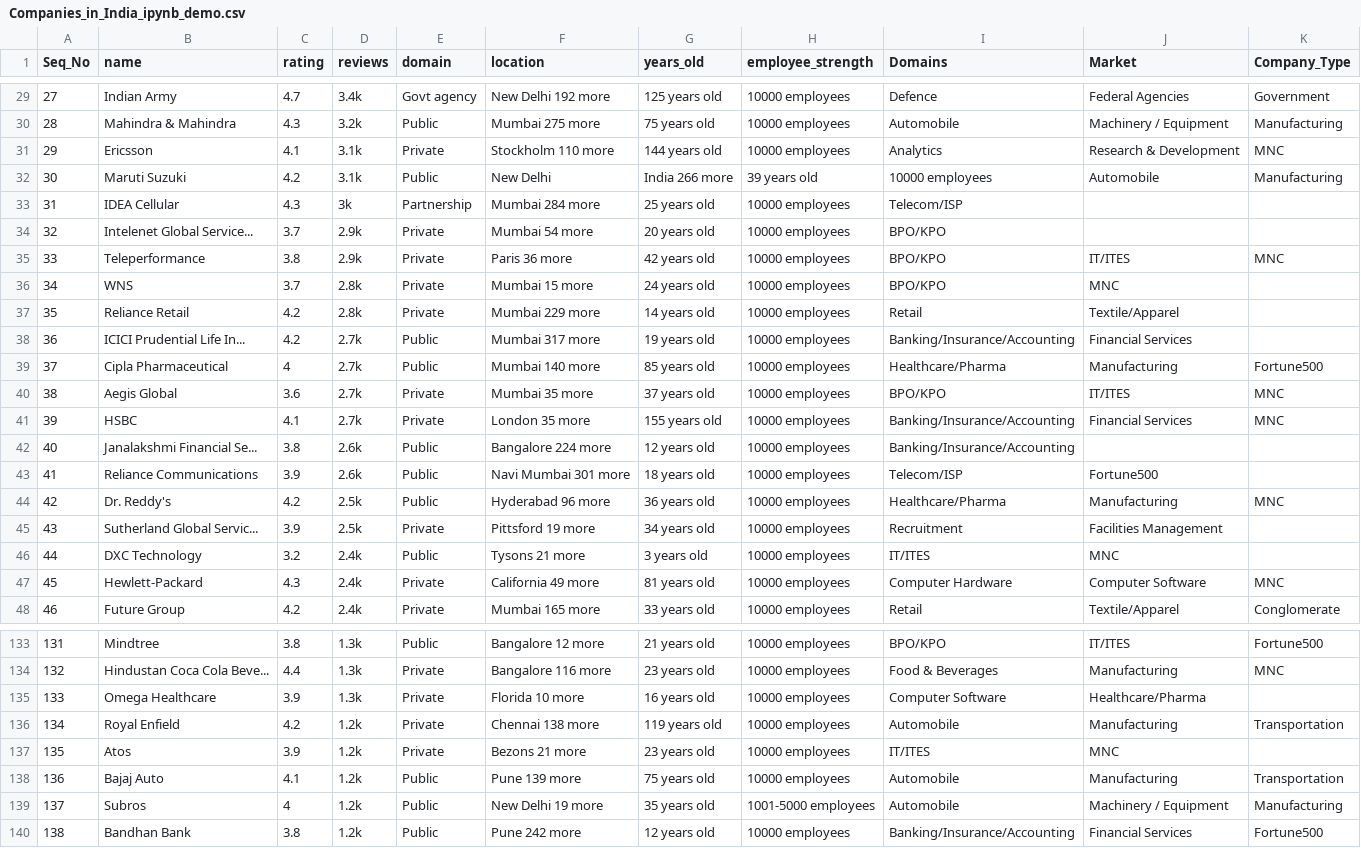
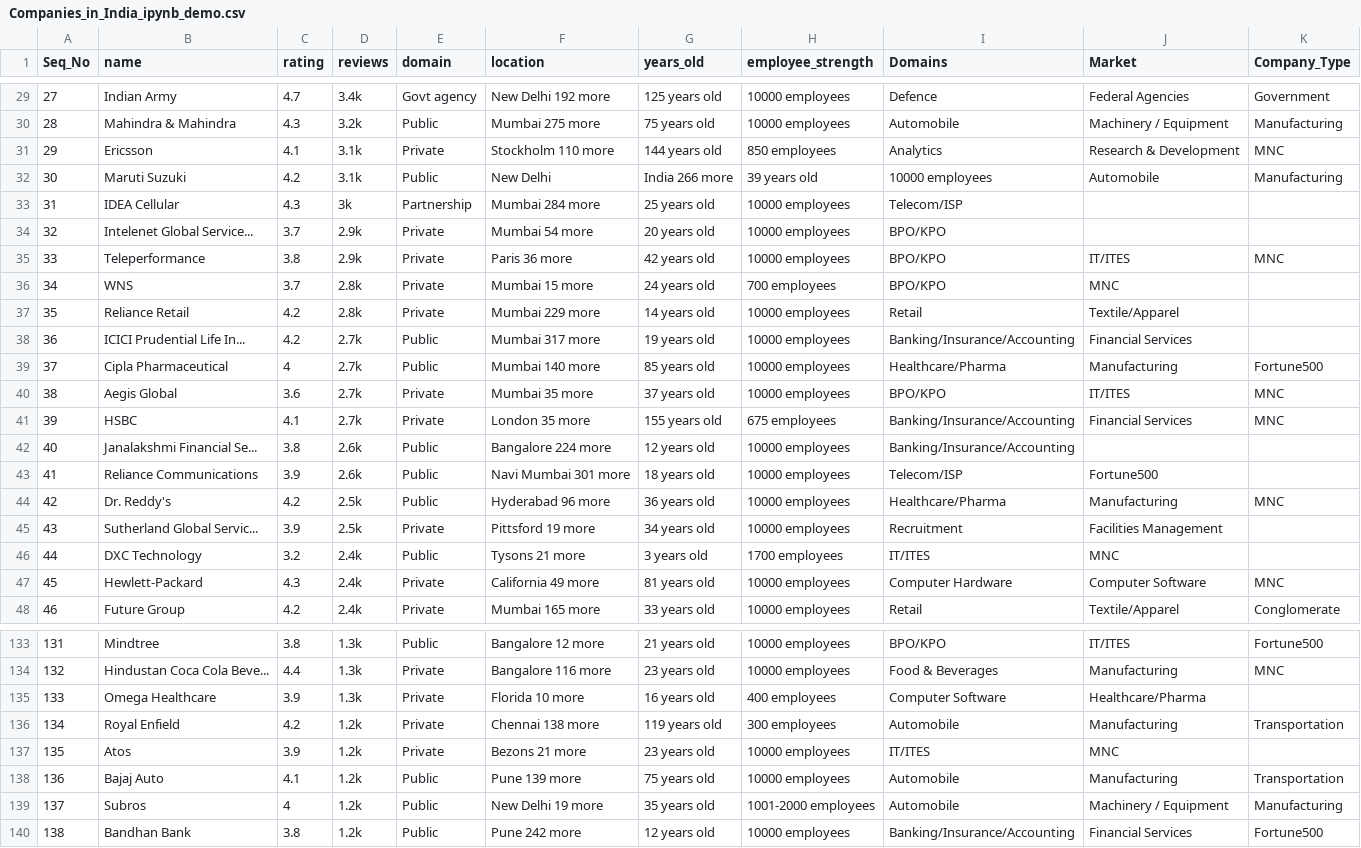
Before and after one commit to anuragv2020/ShivaSupreme, a CSV file: Companies_in_India_ipynb_demo.csv, drawn as a sheet; only a part is shown, gaps mark what is left out; the diff covers the shown part only.

```diff
--- a/Companies_in_India_ipynb_demo.csv
+++ b/Companies_in_India_ipynb_demo.csv
@@ -30,3 +30,3 @@ Seq_No,name,rating,reviews,domain,location,years_old,employee_strength,Domains,M
 28,Mahindra & Mahindra,4.3,3.2k,Public,Mumbai  275 more,75 years old,10000 employees,Automobile, Machinery / Equipment, Manufacturing
-29,Ericsson,4.1,3.1k,Private,Stockholm  110 more,144 years old,10000 employees,Analytics, Research & Development, MNC
+29,Ericsson,4.1,3.1k,Private,Stockholm  110 more,144 years old,850 employees,Analytics, Research & Development, MNC
 30,Maruti Suzuki,4.2,3.1k,Public,New Delhi,India  266 more,39 years old,10000 employees,Automobile, Manufacturing
@@ -35,3 +35,3 @@ Seq_No,name,rating,reviews,domain,location,years_old,employee_strength,Domains,M
 33,Teleperformance,3.8,2.9k,Private,Paris  36 more,42 years old,10000 employees,BPO/KPO, IT/ITES, MNC
-34,WNS,3.7,2.8k,Private,Mumbai  15 more,24 years old,10000 employees,BPO/KPO, MNC,
+34,WNS,3.7,2.8k,Private,Mumbai  15 more,24 years old,700 employees,BPO/KPO, MNC,
 35,Reliance Retail,4.2,2.8k,Private,Mumbai  229 more,14 years old,10000 employees,Retail, Textile/Apparel,
@@ -40,3 +40,3 @@ Seq_No,name,rating,reviews,domain,location,years_old,employee_strength,Domains,M
 38,Aegis Global,3.6,2.7k,Private,Mumbai  35 more,37 years old,10000 employees,BPO/KPO, IT/ITES, MNC
-39,HSBC,4.1,2.7k,Private,London  35 more,155 years old,10000 employees,Banking/Insurance/Accounting, Financial Services, MNC
+39,HSBC,4.1,2.7k,Private,London  35 more,155 years old,675 employees,Banking/Insurance/Accounting, Financial Services, MNC
 40,Janalakshmi Financial Se...,3.8,2.6k,Public,Bangalore  224 more,12 years old,10000 employees,Banking/Insurance/Accounting,,
@@ -45,3 +45,3 @@ Seq_No,name,rating,reviews,domain,location,years_old,employee_strength,Domains,M
 43,Sutherland Global Servic...,3.9,2.5k,Private,Pittsford  19 more,34 years old,10000 employees,Recruitment, Facilities Management,
-44,DXC Technology,3.2,2.4k,Public,Tysons  21 more,3 years old,10000 employees,IT/ITES, MNC,
+44,DXC Technology,3.2,2.4k,Public,Tysons  21 more,3 years old,1700 employees,IT/ITES, MNC,
 45,Hewlett-Packard,4.3,2.4k,Private,California  49 more,81 years old,10000 employees,Computer Hardware, Computer Software, MNC
@@ -134,7 +134,7 @@ Seq_No,name,rating,reviews,domain,location,years_old,employee_strength,Domains,M
 132,Hindustan Coca Cola Beve...,4.4,1.3k,Private,Bangalore  116 more,23 years old,10000 employees,Food & Beverages, Manufacturing, MNC
-133,Omega Healthcare,3.9,1.3k,Private,Florida  10 more,16 years old,10000 employees,Computer Software, Healthcare/Pharma,
-134,Royal Enfield,4.2,1.2k,Private,Chennai  138 more,119 years old,10000 employees,Automobile, Manufacturing, Transportation
+133,Omega Healthcare,3.9,1.3k,Private,Florida  10 more,16 years old,400 employees,Computer Software, Healthcare/Pharma,
+134,Royal Enfield,4.2,1.2k,Private,Chennai  138 more,119 years old,300 employees,Automobile, Manufacturing, Transportation
 135,Atos,3.9,1.2k,Private,Bezons  21 more,23 years old,10000 employees,IT/ITES, MNC,
 136,Bajaj Auto,4.1,1.2k,Public,Pune  139 more,75 years old,10000 employees,Automobile, Manufacturing, Transportation
-137,Subros,4,1.2k,Public,New Delhi  19 more,35 years old,1001-5000 employees,Automobile, Machinery / Equipment, Manufacturing
+137,Subros,4,1.2k,Public,New Delhi  19 more,35 years old,1001-2000 employees,Automobile, Machinery / Equipment, Manufacturing
 138,Bandhan Bank,3.8,1.2k,Public,Pune  242 more,12 years old,10000 employees,Banking/Insurance/Accounting, Financial Services, Fortune500
```
Also changed, not shown: 9 edited cells elsewhere in this file.
